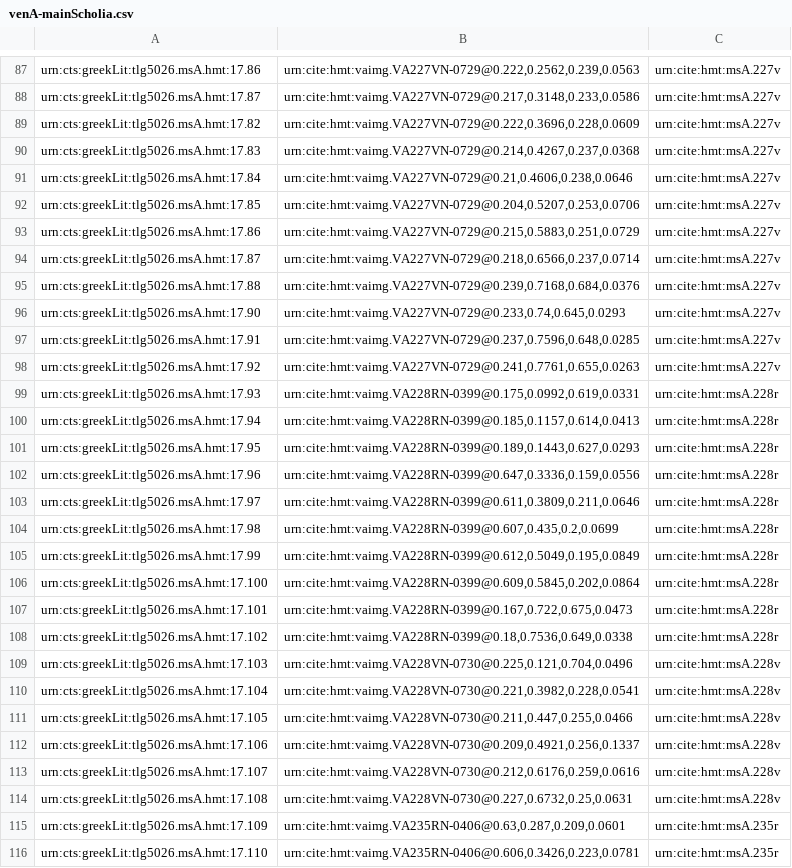
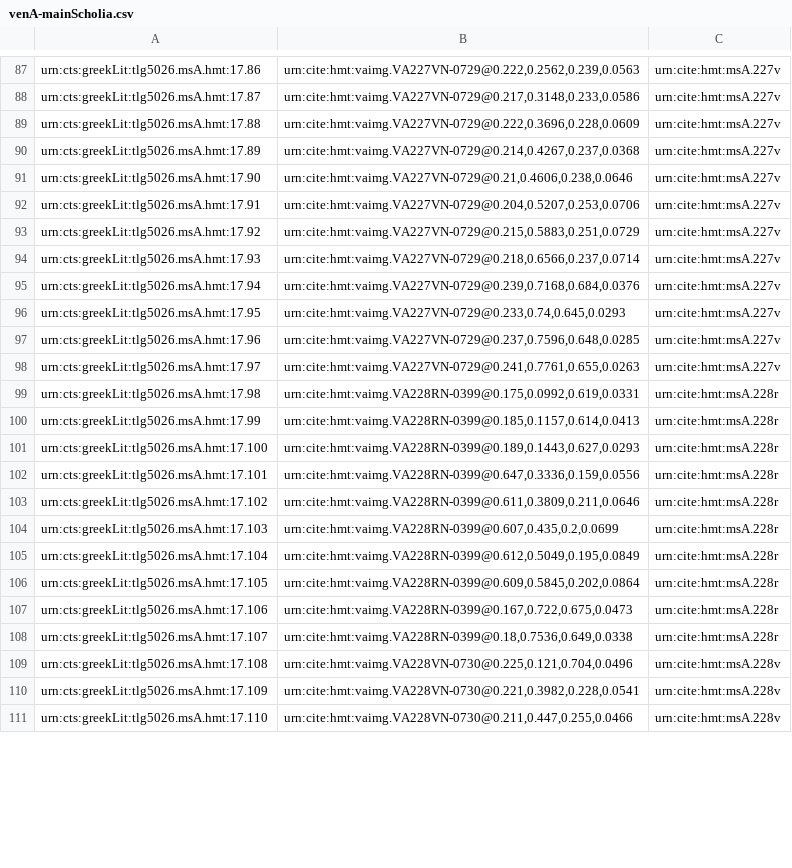
Before and after one commit to mwauke/closed-hc-il17, a CSV file: collections/venA-mainScholia.csv, drawn as a sheet; only a part is shown, gaps mark what is left out; removed rows and columns are numbered as before the commit, all else as after; the diff covers the shown part only; the diff names each change by its address in the sheet, - before the commit and + after, or states it on an @@ line.

Commit message:
Update venA-mainScholia.csv

```diff
--- a/collections/venA-mainScholia.csv
+++ b/collections/venA-mainScholia.csv
-row 89: urn:cts:greekLit:tlg5026.msA.hmt:17.82 | urn:cite:hmt:vaimg.VA227VN-0729@0.222,0.3696,0.228,0.0609 | urn:cite:hmt:msA.227v
-row 90: urn:cts:greekLit:tlg5026.msA.hmt:17.83 | urn:cite:hmt:vaimg.VA227VN-0729@0.214,0.4267,0.237,0.0368 | urn:cite:hmt:msA.227v
-row 91: urn:cts:greekLit:tlg5026.msA.hmt:17.84 | urn:cite:hmt:vaimg.VA227VN-0729@0.21,0.4606,0.238,0.0646 | urn:cite:hmt:msA.227v
-row 92: urn:cts:greekLit:tlg5026.msA.hmt:17.85 | urn:cite:hmt:vaimg.VA227VN-0729@0.204,0.5207,0.253,0.0706 | urn:cite:hmt:msA.227v
-row 93: urn:cts:greekLit:tlg5026.msA.hmt:17.86 | urn:cite:hmt:vaimg.VA227VN-0729@0.215,0.5883,0.251,0.0729 | urn:cite:hmt:msA.227v
-row 94: urn:cts:greekLit:tlg5026.msA.hmt:17.87 | urn:cite:hmt:vaimg.VA227VN-0729@0.218,0.6566,0.237,0.0714 | urn:cite:hmt:msA.227v
-B89: urn:cite:hmt:vaimg.VA227VN-0729@0.239,0.7168,0.684,0.0376
+B89: urn:cite:hmt:vaimg.VA227VN-0729@0.222,0.3696,0.228,0.0609
+row 90: urn:cts:greekLit:tlg5026.msA.hmt:17.89 | urn:cite:hmt:vaimg.VA227VN-0729@0.214,0.4267,0.237,0.0368 | urn:cite:hmt:msA.227v
-B91: urn:cite:hmt:vaimg.VA227VN-0729@0.233,0.74,0.645,0.0293
+B91: urn:cite:hmt:vaimg.VA227VN-0729@0.21,0.4606,0.238,0.0646
-B92: urn:cite:hmt:vaimg.VA227VN-0729@0.237,0.7596,0.648,0.0285
+B92: urn:cite:hmt:vaimg.VA227VN-0729@0.204,0.5207,0.253,0.0706
-B93: urn:cite:hmt:vaimg.VA227VN-0729@0.241,0.7761,0.655,0.0263
+B93: urn:cite:hmt:vaimg.VA227VN-0729@0.215,0.5883,0.251,0.0729
-B94: urn:cite:hmt:vaimg.VA228RN-0399@0.175,0.0992,0.619,0.0331
+B94: urn:cite:hmt:vaimg.VA227VN-0729@0.218,0.6566,0.237,0.0714
-C94:C98: urn:cite:hmt:msA.228r
+C94:C98: urn:cite:hmt:msA.227v
-B95: urn:cite:hmt:vaimg.VA228RN-0399@0.185,0.1157,0.614,0.0413
+B95: urn:cite:hmt:vaimg.VA227VN-0729@0.239,0.7168,0.684,0.0376
-B96: urn:cite:hmt:vaimg.VA228RN-0399@0.189,0.1443,0.627,0.0293
+B96: urn:cite:hmt:vaimg.VA227VN-0729@0.233,0.74,0.645,0.0293
-B97: urn:cite:hmt:vaimg.VA228RN-0399@0.647,0.3336,0.159,0.0556
+B97: urn:cite:hmt:vaimg.VA227VN-0729@0.237,0.7596,0.648,0.0285
-B98: urn:cite:hmt:vaimg.VA228RN-0399@0.611,0.3809,0.211,0.0646
+B98: urn:cite:hmt:vaimg.VA227VN-0729@0.241,0.7761,0.655,0.0263
-B99: urn:cite:hmt:vaimg.VA228RN-0399@0.607,0.435,0.2,0.0699
+B99: urn:cite:hmt:vaimg.VA228RN-0399@0.175,0.0992,0.619,0.0331
-B100: urn:cite:hmt:vaimg.VA228RN-0399@0.612,0.5049,0.195,0.0849
+B100: urn:cite:hmt:vaimg.VA228RN-0399@0.185,0.1157,0.614,0.0413
-B101: urn:cite:hmt:vaimg.VA228RN-0399@0.609,0.5845,0.202,0.0864
+B101: urn:cite:hmt:vaimg.VA228RN-0399@0.189,0.1443,0.627,0.0293
-B102: urn:cite:hmt:vaimg.VA228RN-0399@0.167,0.722,0.675,0.0473
+B102: urn:cite:hmt:vaimg.VA228RN-0399@0.647,0.3336,0.159,0.0556
-B103: urn:cite:hmt:vaimg.VA228RN-0399@0.18,0.7536,0.649,0.0338
+B103: urn:cite:hmt:vaimg.VA228RN-0399@0.611,0.3809,0.211,0.0646
-B104: urn:cite:hmt:vaimg.VA228VN-0730@0.225,0.121,0.704,0.0496
+B104: urn:cite:hmt:vaimg.VA228RN-0399@0.607,0.435,0.2,0.0699
-C104:C108: urn:cite:hmt:msA.228v
+C104:C108: urn:cite:hmt:msA.228r
-B105: urn:cite:hmt:vaimg.VA228VN-0730@0.221,0.3982,0.228,0.0541
+B105: urn:cite:hmt:vaimg.VA228RN-0399@0.612,0.5049,0.195,0.0849
-B106: urn:cite:hmt:vaimg.VA228VN-0730@0.211,0.447,0.255,0.0466
+B106: urn:cite:hmt:vaimg.VA228RN-0399@0.609,0.5845,0.202,0.0864
-B107: urn:cite:hmt:vaimg.VA228VN-0730@0.209,0.4921,0.256,0.1337
+B107: urn:cite:hmt:vaimg.VA228RN-0399@0.167,0.722,0.675,0.0473
-B108: urn:cite:hmt:vaimg.VA228VN-0730@0.212,0.6176,0.259,0.0616
+B108: urn:cite:hmt:vaimg.VA228RN-0399@0.18,0.7536,0.649,0.0338
-B109: urn:cite:hmt:vaimg.VA228VN-0730@0.227,0.6732,0.25,0.0631
+B109: urn:cite:hmt:vaimg.VA228VN-0730@0.225,0.121,0.704,0.0496
-B110: urn:cite:hmt:vaimg.VA235RN-0406@0.63,0.287,0.209,0.0601
+B110: urn:cite:hmt:vaimg.VA228VN-0730@0.221,0.3982,0.228,0.0541
-C110:C111: urn:cite:hmt:msA.235r
+C110:C111: urn:cite:hmt:msA.228v
-B111: urn:cite:hmt:vaimg.VA235RN-0406@0.606,0.3426,0.223,0.0781
+B111: urn:cite:hmt:vaimg.VA228VN-0730@0.211,0.447,0.255,0.0466
```
Also changed, not shown: 6 added rows and 57 edited cells elsewhere in this file.
